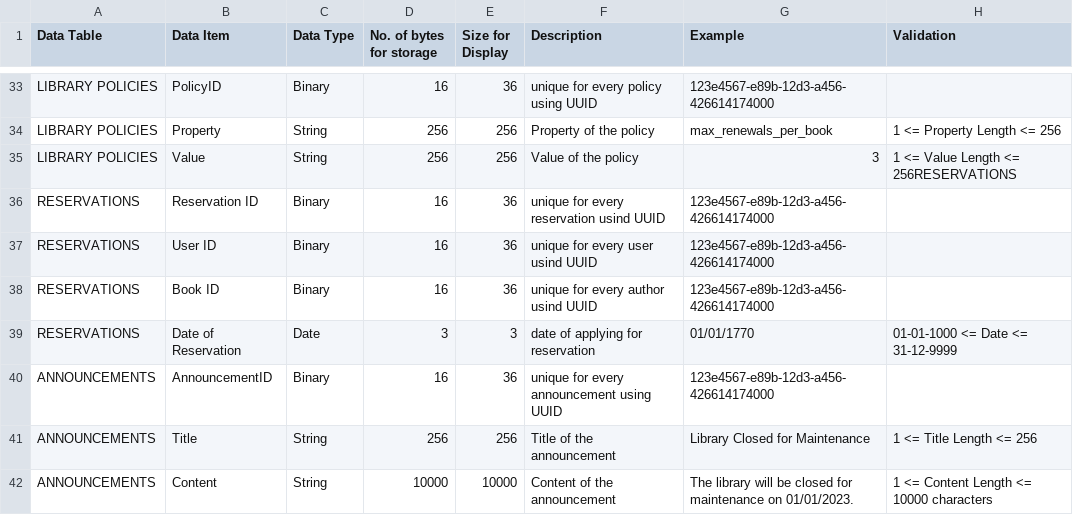
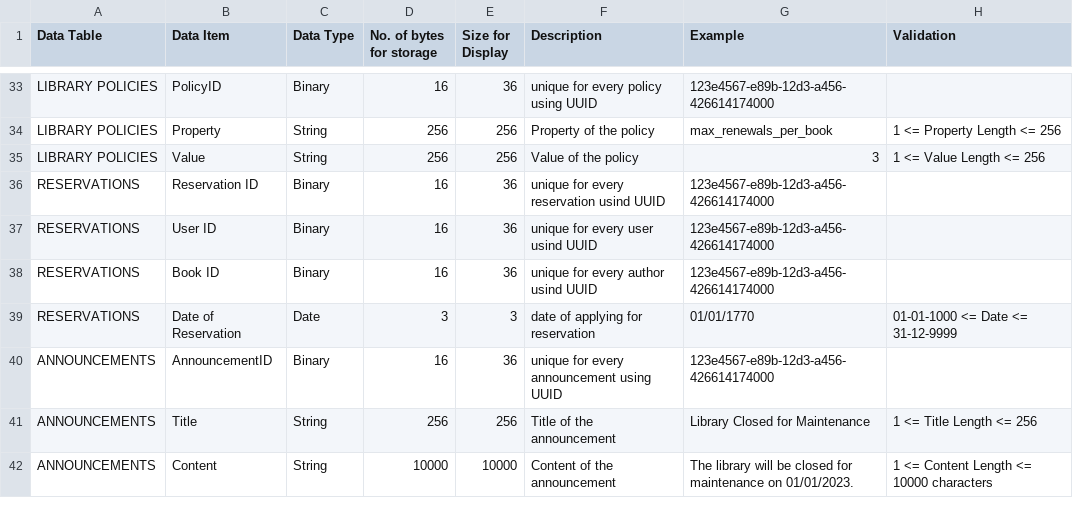
Before and after one commit to marix-shiv/library-management, a CSV file: docs/DataDict.csv, drawn as a sheet; only a part is shown, gaps mark what is left out.

Commit message:
Minor Syntacical Error Resolved in DataDict.csv

```diff
--- a/docs/DataDict.csv
+++ b/docs/DataDict.csv
@@ -34,3 +34,3 @@ LIBRARY POLICIES,PolicyID,Binary,16,36,unique for every policy using UUID,123e45
 LIBRARY POLICIES,Property,String,256,256,Property of the policy,"max_renewals_per_book",1 <= Property Length <= 256
-LIBRARY POLICIES,Value,String,256,256,Value of the policy,"3",1 <= Value Length <= 256RESERVATIONS,
+LIBRARY POLICIES,Value,String,256,256,Value of the policy,"3",1 <= Value Length <= 256
 RESERVATIONS, Reservation ID,Binary,16,36,unique for every reservation usind UUID,123e4567-e89b-12d3-a456-426614174000,
```
